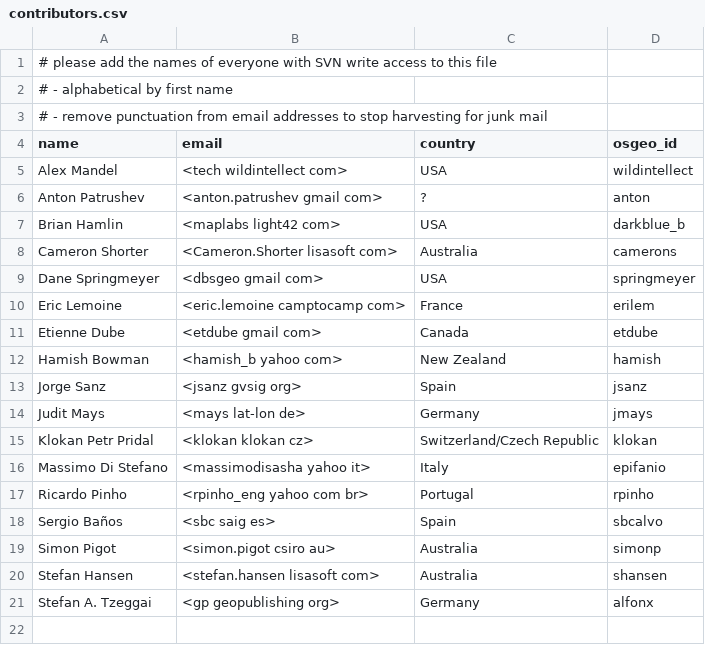
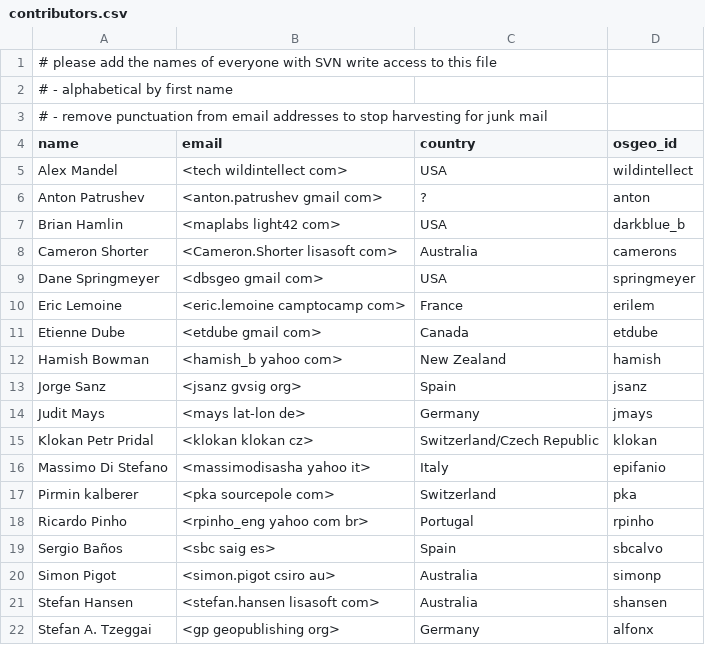
Before and after one commit to ycheng1947/osgeolive-git-mirror, a CSV file: livedvd/gisvm/trunk/contributors.csv, drawn as a sheet; the diff names each change by its address in the sheet, - before the commit and + after, or states it on an @@ line.

```diff
--- a/livedvd/gisvm/trunk/contributors.csv
+++ b/livedvd/gisvm/trunk/contributors.csv
+row 17: Pirmin kalberer | <pka sourcepole com> | Switzerland | pka
```
Also changed, not shown: 2 other files.
